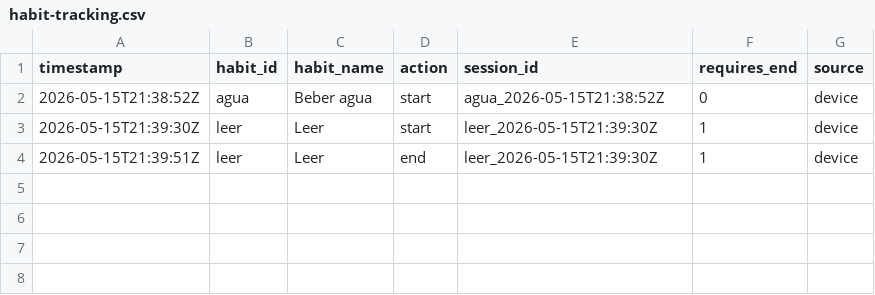
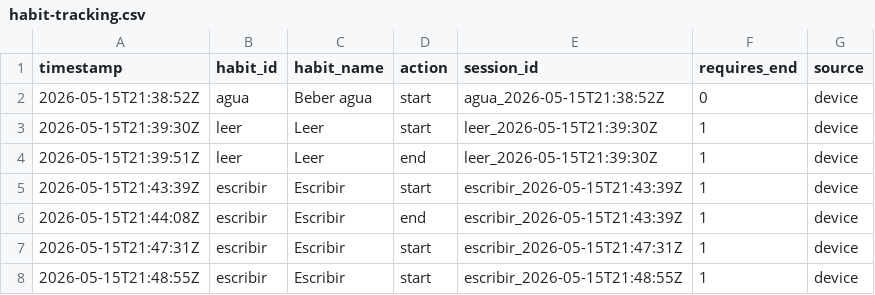
Before and after one commit to Sonny-bot-33/xteink-habit-tracking, a CSV file: habit-tracking.csv, drawn as a sheet.

Commit message:
Update habit tracking CSV

```diff
--- a/habit-tracking.csv
+++ b/habit-tracking.csv
@@ -4 +4,5 @@ timestamp,habit_id,habit_name,action,session_id,requires_end,source
 2026-05-15T21:39:51Z,leer,Leer,end,leer_2026-05-15T21:39:30Z,1,device
+2026-05-15T21:43:39Z,escribir,Escribir,start,escribir_2026-05-15T21:43:39Z,1,device
+2026-05-15T21:44:08Z,escribir,Escribir,end,escribir_2026-05-15T21:43:39Z,1,device
+2026-05-15T21:47:31Z,escribir,Escribir,start,escribir_2026-05-15T21:47:31Z,1,device
+2026-05-15T21:48:55Z,escribir,Escribir,start,escribir_2026-05-15T21:48:55Z,1,device
```
